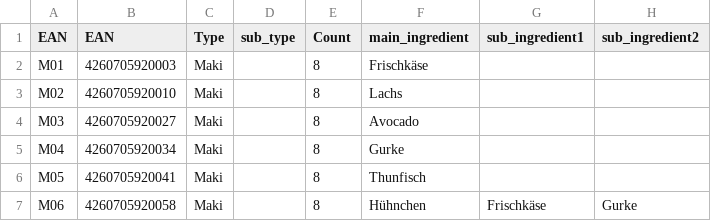
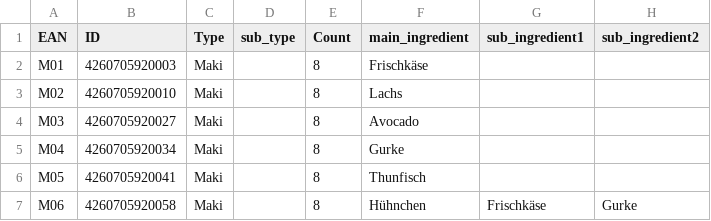
Before and after one commit to hubtru/SalesTrendsAnalyzer, a CSV file: Data/Sushi Menu.csv, drawn as a sheet; only a part is shown; the diff names each change by its address in the sheet, - before the commit and + after, or states it on an @@ line.

```diff
--- a/Data/Sushi Menu.csv
+++ b/Data/Sushi Menu.csv
-B1: EAN
+B1: ID
```
Also changed, not shown: 6 other files.
